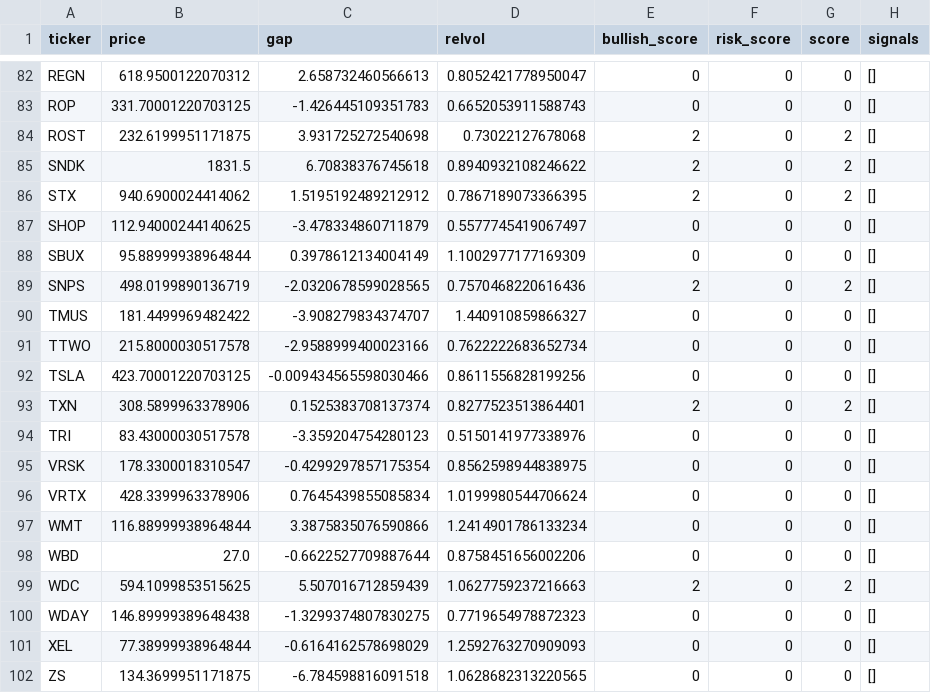
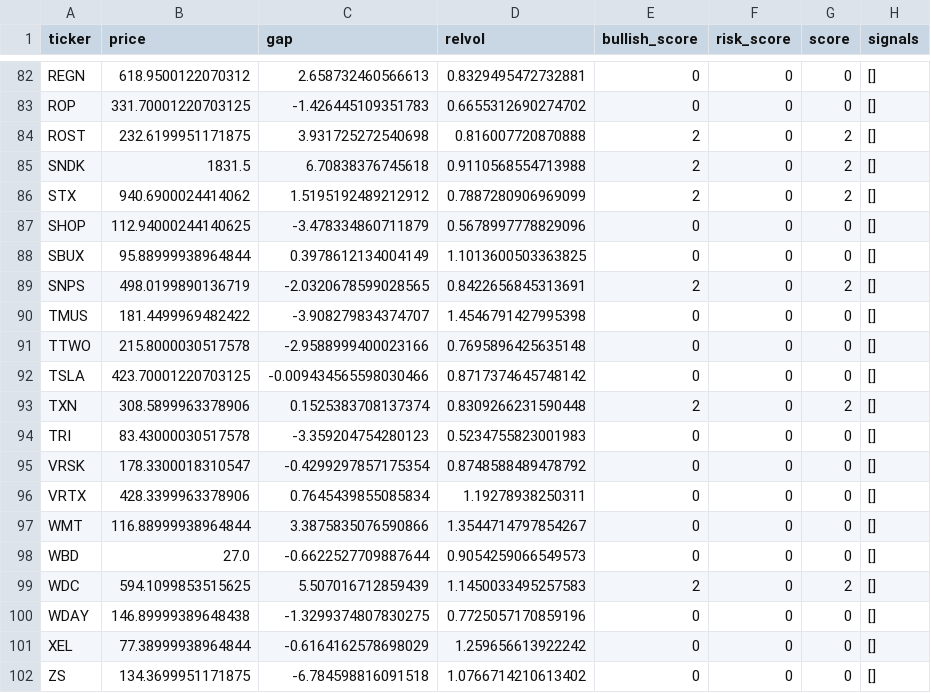
Before and after one commit to uxlt-stack/stock-alert-system, a CSV file: signals.csv, drawn as a sheet; only a part is shown, gaps mark what is left out; the diff covers the shown part only; the diff names each change by its address in the sheet, - before the commit and + after, or states it on an @@ line.

```diff
--- a/signals.csv
+++ b/signals.csv
-D82 (relvol): 0.8052421778950047
+D82 (relvol): 0.8329495472732881
-D83 (relvol): 0.6652053911588743
+D83 (relvol): 0.6655312690274702
-D84 (relvol): 0.73022127678068
+D84 (relvol): 0.816007720870888
-D85 (relvol): 0.8940932108246622
+D85 (relvol): 0.9110568554713988
-D86 (relvol): 0.7867189073366395
+D86 (relvol): 0.7887280906969099
-D87 (relvol): 0.5577745419067497
+D87 (relvol): 0.5678997778829096
-D88 (relvol): 1.1002977177169309
+D88 (relvol): 1.1013600503363825
-D89 (relvol): 0.7570468220616436
+D89 (relvol): 0.8422656845313691
-D90 (relvol): 1.440910859866327
+D90 (relvol): 1.4546791427995398
-D91 (relvol): 0.7622222683652734
+D91 (relvol): 0.7695896425635148
-D92 (relvol): 0.8611556828199256
+D92 (relvol): 0.8717374645748142
-D93 (relvol): 0.8277523513864401
+D93 (relvol): 0.8309266231590448
-D94 (relvol): 0.5150141977338976
+D94 (relvol): 0.5234755823001983
-D95 (relvol): 0.8562598944838975
+D95 (relvol): 0.8748588489478792
-D96 (relvol): 1.0199980544706624
+D96 (relvol): 1.19278938250311
-D97 (relvol): 1.2414901786133234
+D97 (relvol): 1.3544714797854267
-D98 (relvol): 0.8758451656002206
+D98 (relvol): 0.9054259066549573
-D99 (relvol): 1.0627759237216663
+D99 (relvol): 1.1450033495257583
-D100 (relvol): 0.7719654978872323
+D100 (relvol): 0.7725057170859196
-D101 (relvol): 1.2592763270909093
+D101 (relvol): 1.259656613922242
-D102 (relvol): 1.0628682313220565
+D102 (relvol): 1.0766714210613402
```
Also changed, not shown: 89 edited cells elsewhere in this file, 1 other file.
